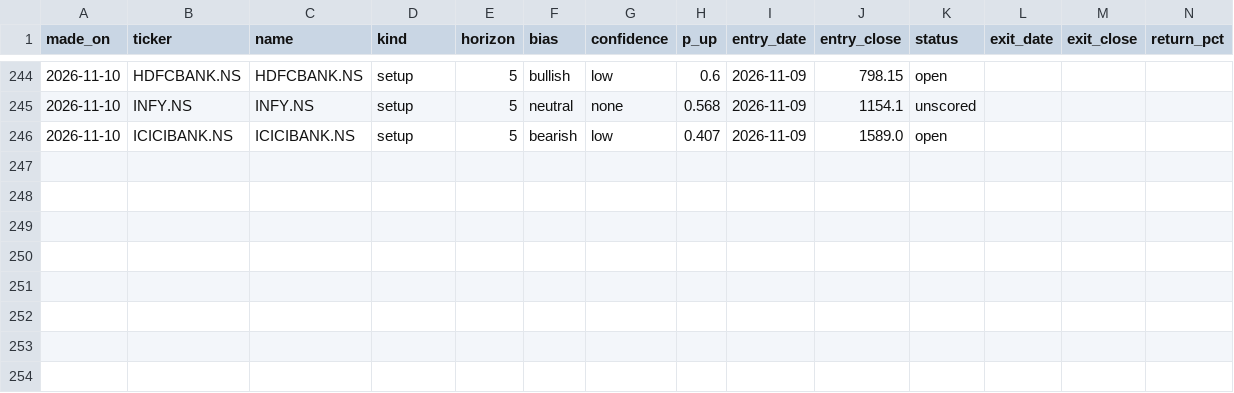
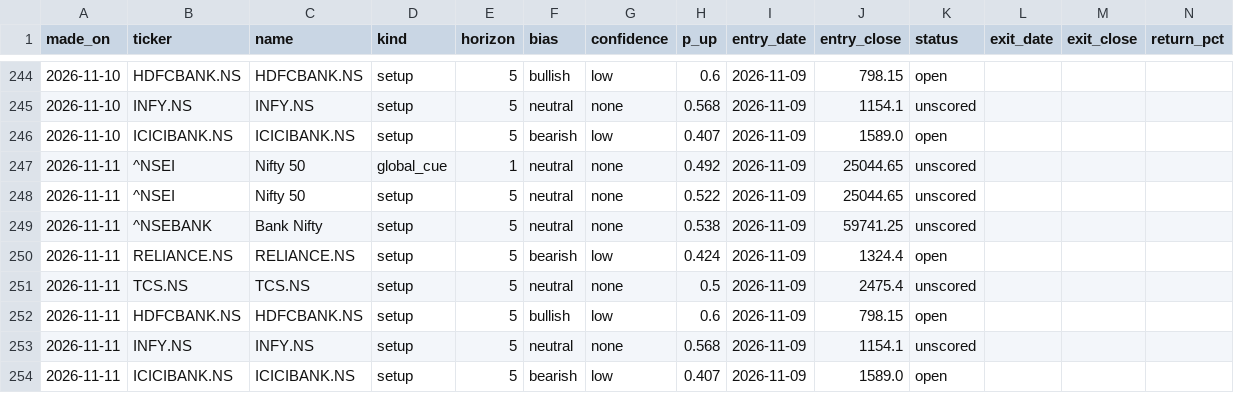
Before and after one commit to EshaBiswas31/morning-brief-email, a CSV file: data/predictions.csv, drawn as a sheet; only a part is shown, gaps mark what is left out; the diff names each change by its address in the sheet, - before the commit and + after, or states it on an @@ line.

```diff
--- a/data/predictions.csv
+++ b/data/predictions.csv
+row 247: 2026-11-11 | ^NSEI | Nifty 50 | global_cue | 1 | neutral | none | 0.492 | 2026-11-09 | 25044.65 | unscored
+row 248: 2026-11-11 | ^NSEI | Nifty 50 | setup | 5 | neutral | none | 0.522 | 2026-11-09 | 25044.65 | unscored
+row 249: 2026-11-11 | ^NSEBANK | Bank Nifty | setup | 5 | neutral | none | 0.538 | 2026-11-09 | 59741.25 | unscored
+row 250: 2026-11-11 | RELIANCE.NS | RELIANCE.NS | setup | 5 | bearish | low | 0.424 | 2026-11-09 | 1324.4 | open
+row 251: 2026-11-11 | TCS.NS | TCS.NS | setup | 5 | neutral | none | 0.5 | 2026-11-09 | 2475.4 | unscored
+row 252: 2026-11-11 | HDFCBANK.NS | HDFCBANK.NS | setup | 5 | bullish | low | 0.6 | 2026-11-09 | 798.15 | open
+row 253: 2026-11-11 | INFY.NS | INFY.NS | setup | 5 | neutral | none | 0.568 | 2026-11-09 | 1154.1 | unscored
+row 254: 2026-11-11 | ICICIBANK.NS | ICICIBANK.NS | setup | 5 | bearish | low | 0.407 | 2026-11-09 | 1589.0 | open
```
